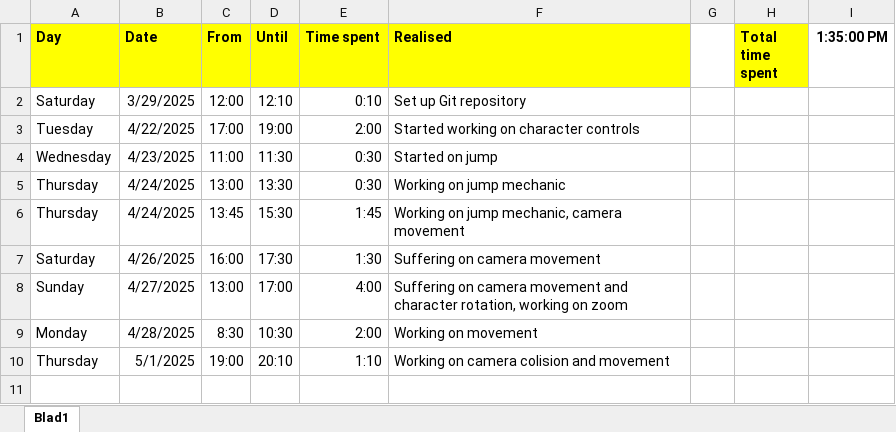
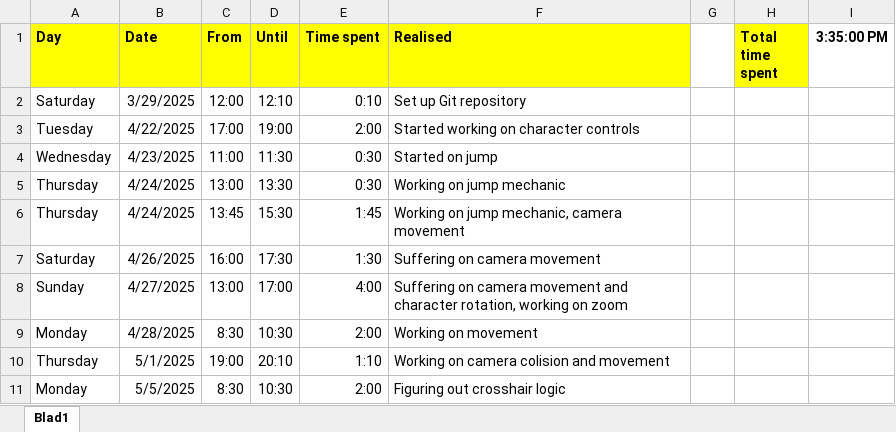
Before and after one commit to Bordocklius/Infamous_Second_Son, an Excel workbook: Log.xlsx, sheet Blad1, drawn as a sheet; values as stored, in another font and other column widths than the file's, no borders; the diff names each change by its address in the sheet, - before the commit and + after, or states it on an @@ line.

Commit message:
Working on crosshair and smoke power

```diff
--- a/Log.xlsx (sheet Blad1)
+++ b/Log.xlsx (sheet Blad1)
-I1: 1:35:00 PM
+I1: 3:35:00 PM
+row 11: Monday | 5/5/2025 | 8:30 | 10:30 | 2:00 | Figuring out crosshair logic
```
Also changed, not shown: 15 other files.
